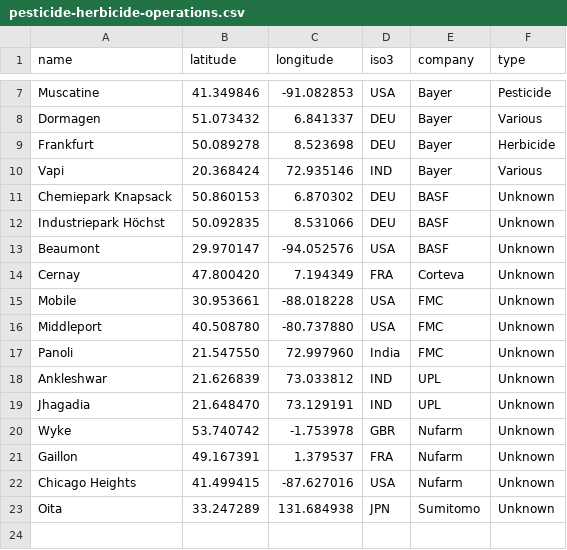
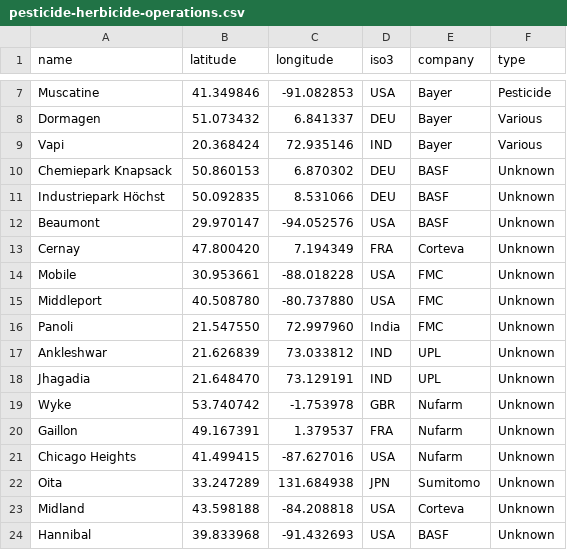
Before and after one commit to allfed/Population-Loss-NW, a CSV file: data/custom-locations/pesticide-herbicide-operations.csv, drawn as a sheet; only a part is shown, gaps mark what is left out.

```diff
--- a/data/custom-locations/pesticide-herbicide-operations.csv
+++ b/data/custom-locations/pesticide-herbicide-operations.csv
@@ -8,3 +8,2 @@ Muscatine,41.349846,-91.082853,USA,Bayer,Pesticide
 Dormagen,51.073432,6.841337,DEU,Bayer,Various
-Frankfurt,50.089278,8.523698,DEU,Bayer,Herbicide
 Vapi,20.368424,72.935146,IND,Bayer,Various
@@ -23 +22,3 @@ Chicago Heights,41.499415,-87.627016,USA,Nufarm,Unknown
 Oita,33.247289,131.684938,JPN,Sumitomo,Unknown
+Midland,43.598188,-84.208818,USA,Corteva,Unknown
+Hannibal,39.833968,-91.432693,USA,BASF,Unknown
```
Also changed, not shown: data/custom-locations/fertilizer-operations.csv, 2 other files.
